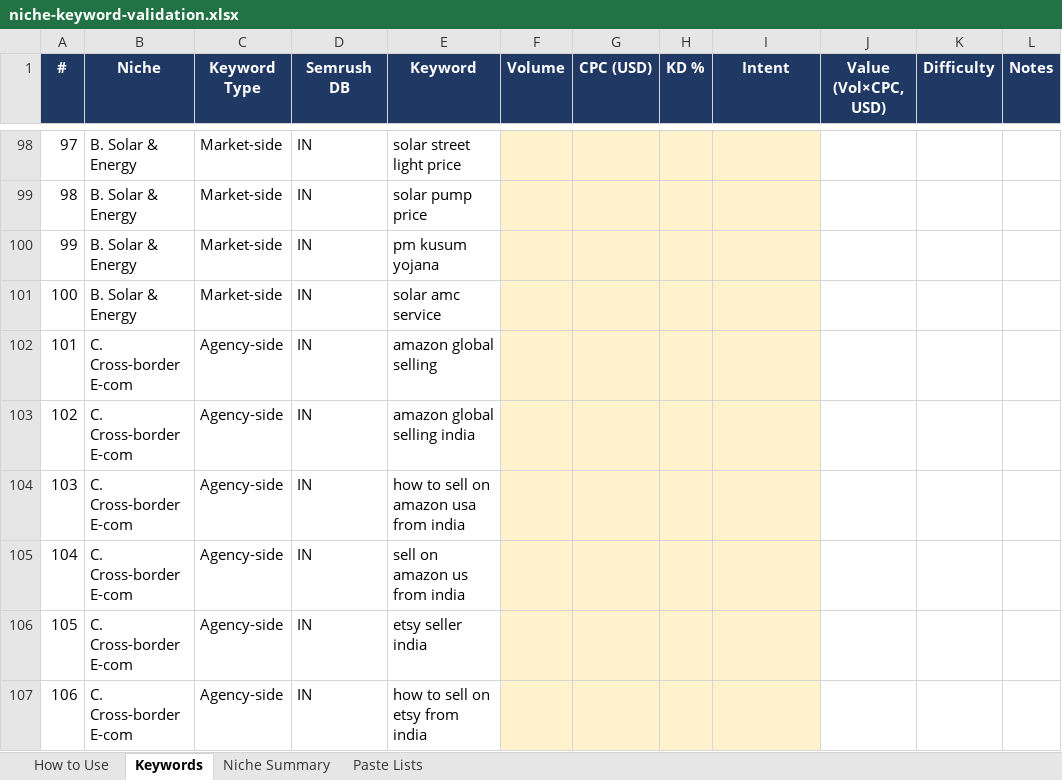
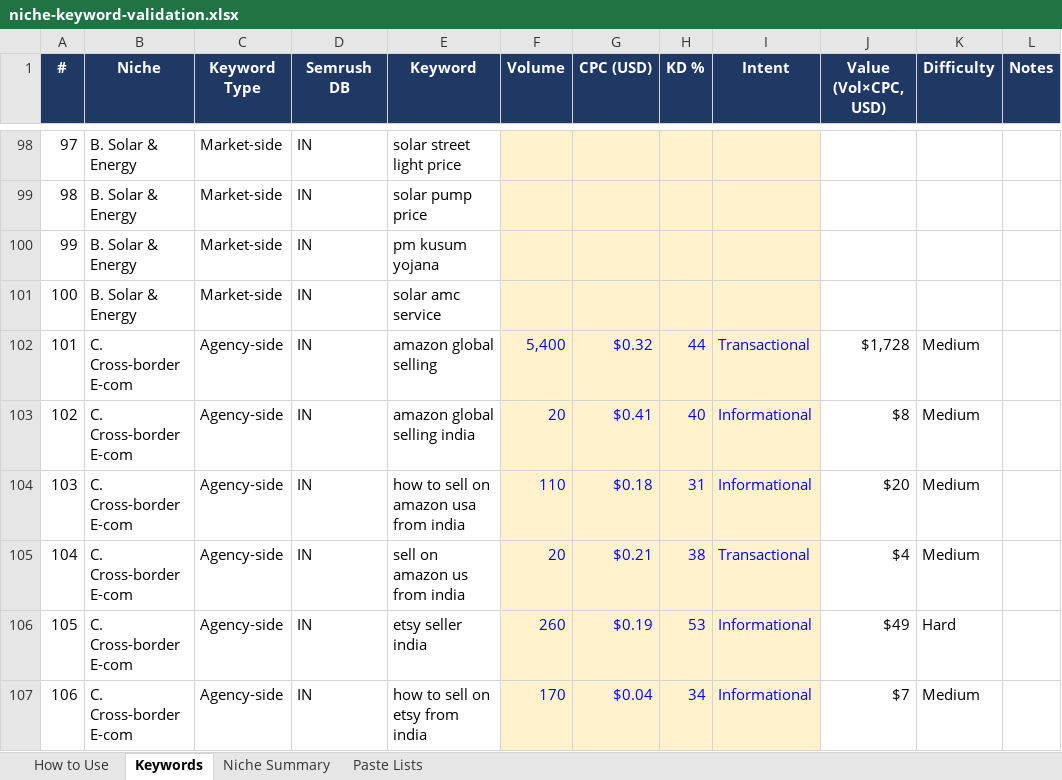
Before and after one commit to lpheavydeals/magnus-path, an Excel workbook: research/niche-keyword-validation.xlsx, sheet Keywords, drawn as a sheet; only a part is shown, gaps mark what is left out; values as stored, in another font and other column widths than the file's, no borders; charts and pictures not drawn; the diff covers the shown part only; the diff names each change by its address in the sheet, - before the commit and + after, or states it on an @@ line.

```diff
--- a/research/niche-keyword-validation.xlsx (sheet Keywords)
+++ b/research/niche-keyword-validation.xlsx (sheet Keywords)
-F102 (Volume): (empty)
+F102 (Volume): 5,400
-G102 (CPC (USD)): (empty)
+G102 (CPC (USD)): $0.32
-H102 (KD %): (empty)
+H102 (KD %): 44
-I102 (Intent): (empty)
+I102 (Intent): Transactional
-J102 (Value (Vol×CPC, USD)): (empty)
+J102 (Value (Vol×CPC, USD)): $1,728
-K102:K105 (Difficulty): (empty)
+K102:K105 (Difficulty): Medium
-F103 (Volume): (empty)
+F103 (Volume): 20
-G103 (CPC (USD)): (empty)
+G103 (CPC (USD)): $0.41
-H103 (KD %): (empty)
+H103 (KD %): 40
-I103:I104 (Intent): (empty)
+I103:I104 (Intent): Informational
-J103 (Value (Vol×CPC, USD)): (empty)
+J103 (Value (Vol×CPC, USD)): $8
-F104 (Volume): (empty)
+F104 (Volume): 110
-G104 (CPC (USD)): (empty)
+G104 (CPC (USD)): $0.18
-H104 (KD %): (empty)
+H104 (KD %): 31
-J104 (Value (Vol×CPC, USD)): (empty)
+J104 (Value (Vol×CPC, USD)): $20
-F105 (Volume): (empty)
+F105 (Volume): 20
-G105 (CPC (USD)): (empty)
+G105 (CPC (USD)): $0.21
-H105 (KD %): (empty)
+H105 (KD %): 38
-I105 (Intent): (empty)
+I105 (Intent): Transactional
-J105 (Value (Vol×CPC, USD)): (empty)
+J105 (Value (Vol×CPC, USD)): $4
-F106 (Volume): (empty)
+F106 (Volume): 260
-G106 (CPC (USD)): (empty)
+G106 (CPC (USD)): $0.19
-H106 (KD %): (empty)
+H106 (KD %): 53
-I106:I107 (Intent): (empty)
+I106:I107 (Intent): Informational
-J106 (Value (Vol×CPC, USD)): (empty)
+J106 (Value (Vol×CPC, USD)): $49
-K106 (Difficulty): (empty)
+K106 (Difficulty): Hard
-F107 (Volume): (empty)
+F107 (Volume): 170
-G107 (CPC (USD)): (empty)
+G107 (CPC (USD)): $0.04
-H107 (KD %): (empty)
+H107 (KD %): 34
-J107 (Value (Vol×CPC, USD)): (empty)
+J107 (Value (Vol×CPC, USD)): $7
-K107 (Difficulty): (empty)
+K107 (Difficulty): Medium
```
Also changed, not shown: 438 edited cells elsewhere in this sheet, sheet Niche Summary.
